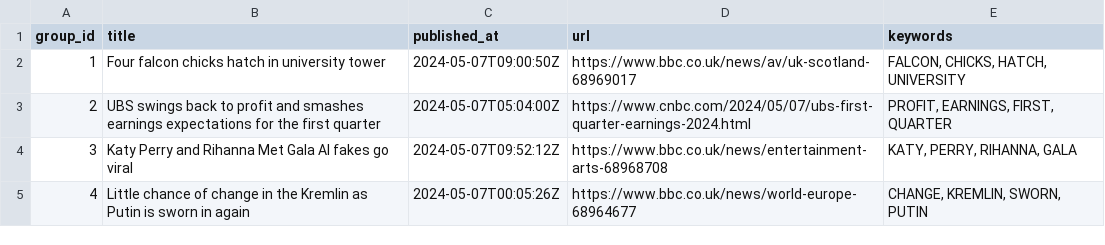
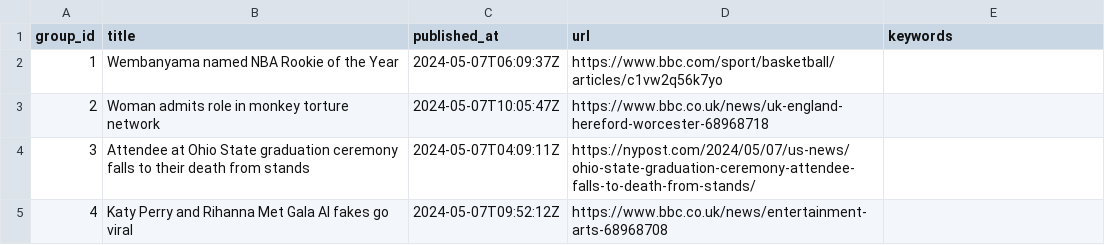
Before and after one commit to ritikaasri/newsgame, a CSV file: web/data/main.csv, drawn as a sheet.

Commit message:
Update news main.csv

```diff
--- a/web/data/main.csv
+++ b/web/data/main.csv
@@ -1,5 +1,5 @@
 group_id,title,published_at,url,keywords
-1,Four falcon chicks hatch in university tower,2024-05-07T09:00:50Z,https://www.bbc.co.uk/news/av/uk-scotland-68969017,"FALCON, CHICKS, HATCH, UNIVERSITY"
-2,UBS swings back to profit and smashes earnings expectations for the first quarter,2024-05-07T05:04:00Z,https://www.cnbc.com/2024/05/07/ubs-first-quarter-earnings-2024.html,"PROFIT, EARNINGS, FIRST, QUARTER"
-3,Katy Perry and Rihanna Met Gala AI fakes go viral,2024-05-07T09:52:12Z,https://www.bbc.co.uk/news/entertainment-arts-68968708,"KATY, PERRY, RIHANNA, GALA"
-4,Little chance of change in the Kremlin as Putin is sworn in again,2024-05-07T00:05:26Z,https://www.bbc.co.uk/news/world-europe-68964677,"CHANGE, KREMLIN, SWORN, PUTIN"
+1,Wembanyama named NBA Rookie of the Year,2024-05-07T06:09:37Z,https://www.bbc.com/sport/basketball/articles/c1vw2q56k7yo,
+2,Woman admits role in monkey torture network,2024-05-07T10:05:47Z,https://www.bbc.co.uk/news/uk-england-hereford-worcester-68968718,
+3,Attendee at Ohio State graduation ceremony falls to their death from stands,2024-05-07T04:09:11Z,https://nypost.com/2024/05/07/us-news/ohio-state-graduation-ceremony-attendee-falls-to-death-from-stands/,
+4,Katy Perry and Rihanna Met Gala AI fakes go viral,2024-05-07T09:52:12Z,https://www.bbc.co.uk/news/entertainment-arts-68968708,
```
